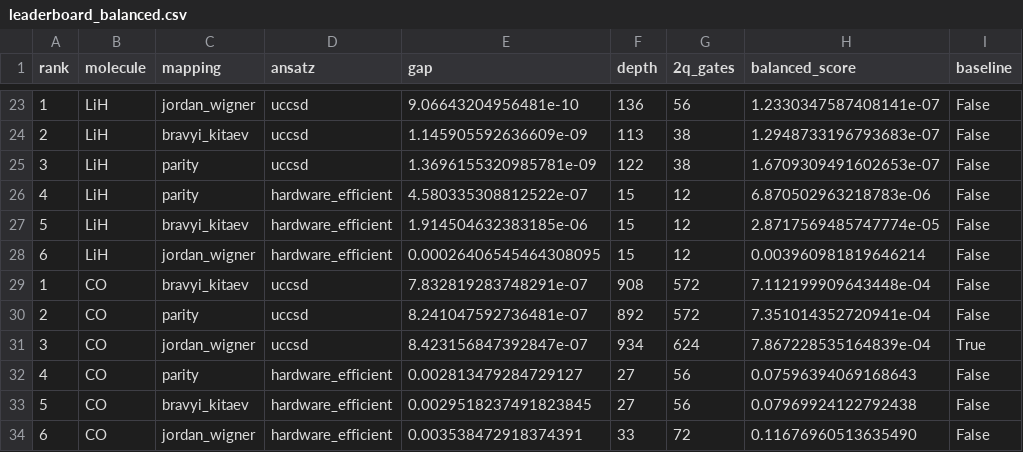
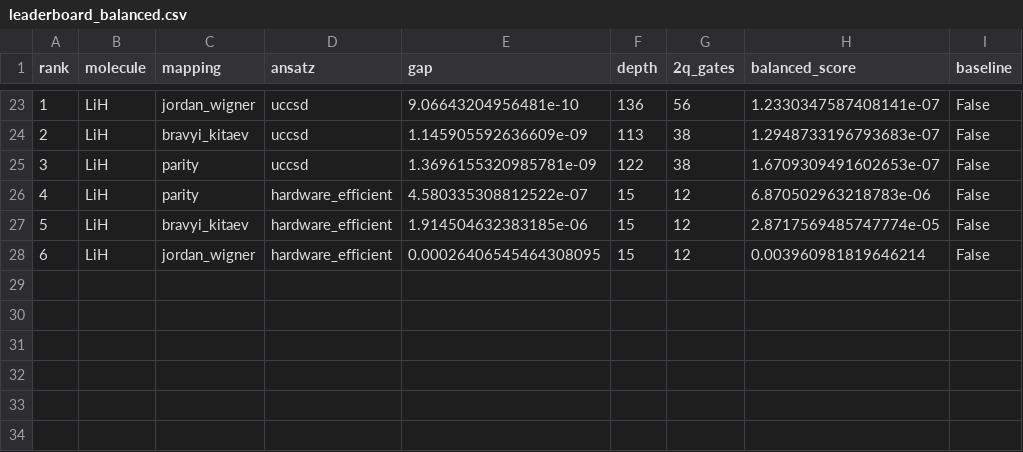
Before and after one commit to qencode-benchmark/qencode-benchmark, a CSV file: website/public/data/leaderboard_balanced.csv, drawn as a sheet; only a part is shown, gaps mark what is left out; the diff names each change by its address in the sheet, - before the commit and + after, or states it on an @@ line.

```diff
--- a/website/public/data/leaderboard_balanced.csv
+++ b/website/public/data/leaderboard_balanced.csv
-row 29: 1 | CO | bravyi_kitaev | uccsd | 7.832819283748291e-07 | 908 | 572 | 7.112199909643448e-04 | False
-row 30: 2 | CO | parity | uccsd | 8.241047592736481e-07 | 892 | 572 | 7.351014352720941e-04 | False
-row 31: 3 | CO | jordan_wigner | uccsd | 8.423156847392847e-07 | 934 | 624 | 7.867228535164839e-04 | True
-row 32: 4 | CO | parity | hardware_efficient | 0.002813479284729127 | 27 | 56 | 0.07596394069168643 | False
-row 33: 5 | CO | bravyi_kitaev | hardware_efficient | 0.0029518237491823845 | 27 | 56 | 0.07969924122792438 | False
-row 34: 6 | CO | jordan_wigner | hardware_efficient | 0.003538472918374391 | 33 | 72 | 0.11676960513635490 | False
```
Also changed, not shown: website/public/data/leaderboard_accuracy.csv, website/public/data/leaderboard_hardware_cost.csv, 2 other files.
